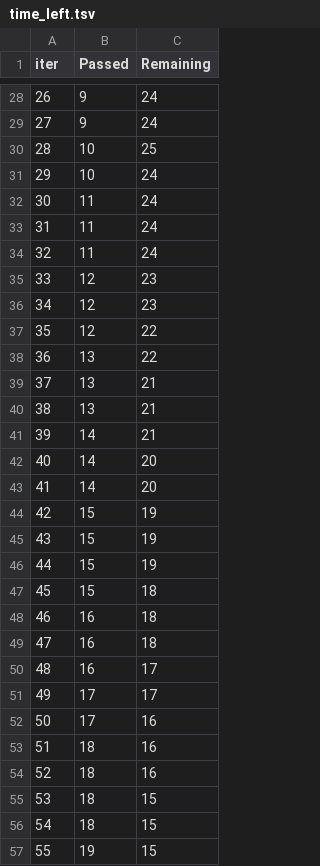
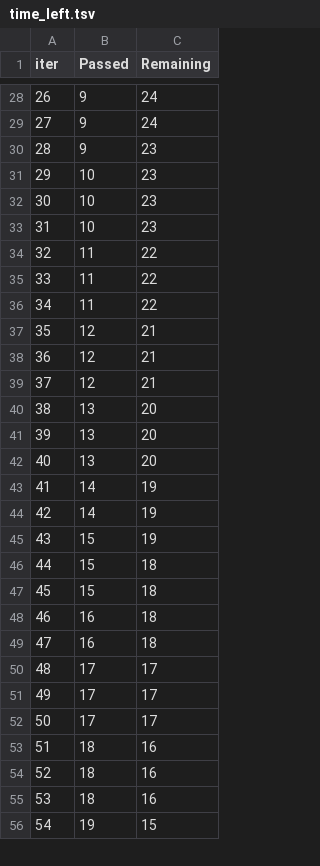
Before and after one commit to ossianhempel/apartment_price_predictor, a TSV file: catboost_info/time_left.tsv, drawn as a sheet; only a part is shown, gaps mark what is left out; removed rows and columns are numbered as before the commit, all else as after; the diff covers the shown part only; the diff names each change by its address in the sheet, - before the commit and + after, or states it on an @@ line.

```diff
--- a/catboost_info/time_left.tsv
+++ b/catboost_info/time_left.tsv
@@ column A (iter) renumbered between rows 6 and 100 @@
+row 30: 28 | 9 | 23
-C31 (Remaining): 25
+C31 (Remaining): 23
-C32 (Remaining): 24
+C32 (Remaining): 23
+row 33: 31 | 10 | 23
-C34:C36 (Remaining): 24
+C34:C36 (Remaining): 22
-C37:C38 (Remaining): 23
+C37:C38 (Remaining): 21
-C39 (Remaining): 22
+C39 (Remaining): 21
-C40 (Remaining): 22
+C40 (Remaining): 20
-C41:C42 (Remaining): 21
+C41:C42 (Remaining): 20
-C43 (Remaining): 21
+C43 (Remaining): 19
-C44 (Remaining): 20
+C44 (Remaining): 19
-row 43: 41 | 14 | 20
-row 45: 43 | 15 | 19
-row 46: 44 | 15 | 19
+row 46: 44 | 15 | 18
-row 50: 48 | 16 | 17
-C51 (Remaining): 16
+C51 (Remaining): 17
+row 52: 50 | 17 | 17
-C55 (Remaining): 15
+C55 (Remaining): 16
-row 56: 54 | 18 | 15
```
Also changed, not shown: 7 added rows, 6 removed rows, 1 moved row and 25 edited cells elsewhere in this file, artifacts/data.csv, artifacts/test.csv, 4 other files.
